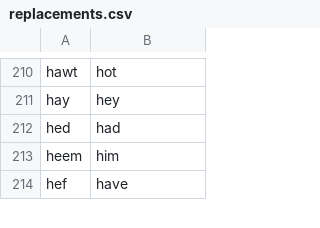
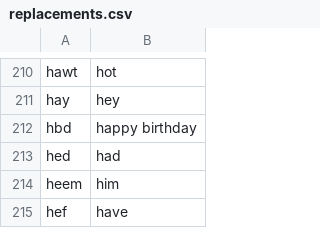
Before and after one commit to jonnyli1125/piemanese-translator, a CSV file: replacements.csv, drawn as a sheet; only a part is shown, gaps mark what is left out; the diff names each change by its address in the sheet, - before the commit and + after, or states it on an @@ line.

```diff
--- a/replacements.csv
+++ b/replacements.csv
+row 212: hbd | happy birthday
```
Also changed, not shown: 1 other file.
